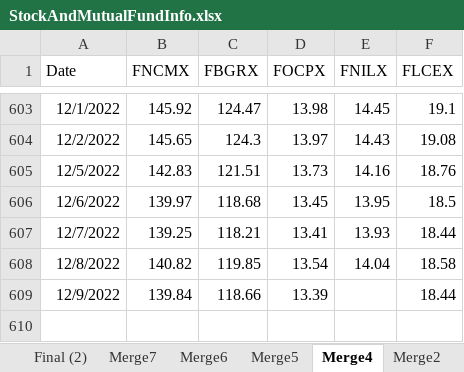
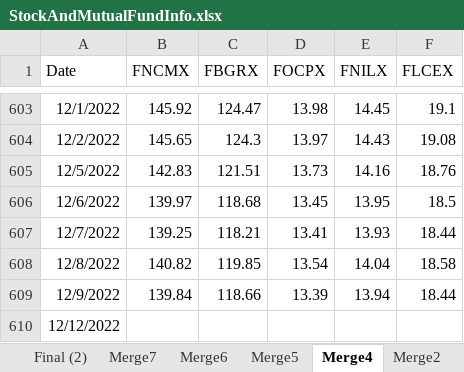
Before and after one commit to jpmitiguy/ExcelProjectFall2022, an Excel workbook: StockAndMutualFundInfo.xlsx, sheet Merge4, drawn as a sheet; only a part is shown, gaps mark what is left out; values as stored, in another font and other column widths than the file's, no borders; table styles not drawn; the diff names each change by its address in the sheet, - before the commit and + after, or states it on an @@ line.

```diff
--- a/StockAndMutualFundInfo.xlsx (sheet Merge4)
+++ b/StockAndMutualFundInfo.xlsx (sheet Merge4)
-E609 (FNILX): (empty)
+E609 (FNILX): 13.94
+row 610: 12/12/2022
```
Also changed, not shown: sheet FNILX, sheet Final, sheet Merge5, sheet Merge6, sheet Merge7, sheet Final (2), 10 more sheets, charts or pictures, 4 other files.
